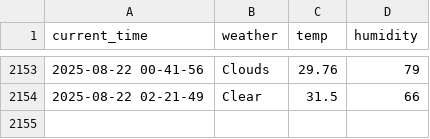
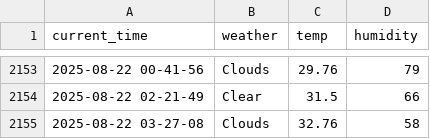
Before and after one commit to yakgwa/seoul_weather_5_m, a CSV file: seoul_weather.csv, drawn as a sheet; only a part is shown, gaps mark what is left out; the diff names each change by its address in the sheet, - before the commit and + after, or states it on an @@ line.

```diff
--- a/seoul_weather.csv
+++ b/seoul_weather.csv
+row 2155: 2025-08-22 03-27-08 | Clouds | 32.76 | 58
```
